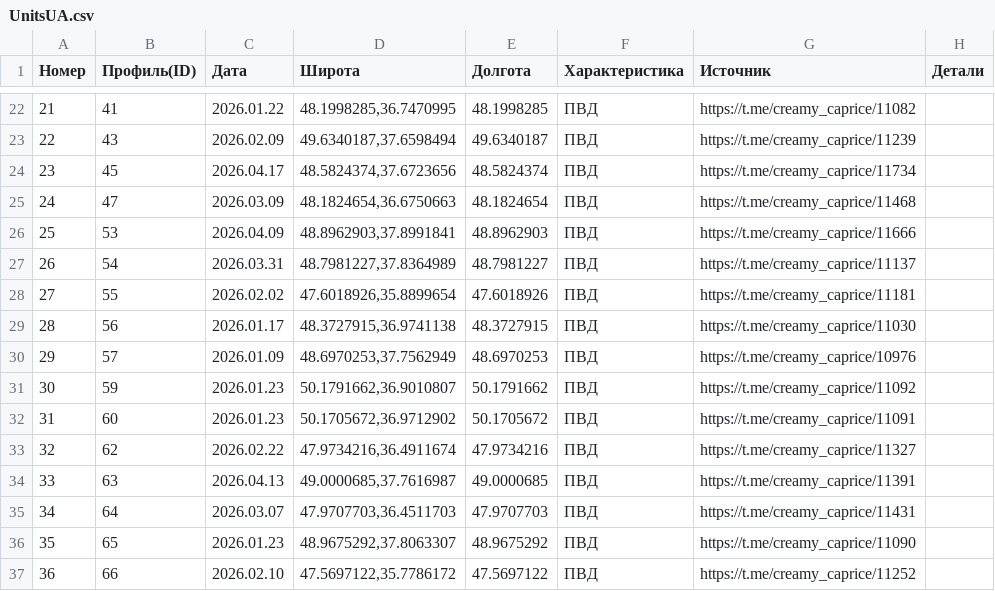
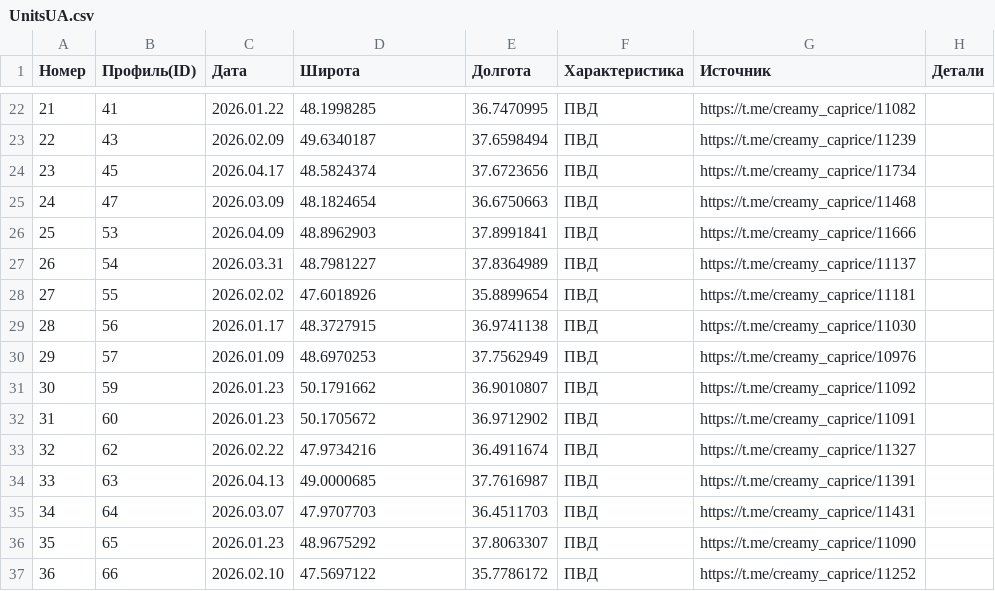
Before and after one commit to mini-krowka/mapsite, a CSV file: kml/Geolocations/UnitsUA.csv, drawn as a sheet; only a part is shown, gaps mark what is left out; the diff covers the shown part only.

```diff
--- a/kml/Geolocations/UnitsUA.csv
+++ b/kml/Geolocations/UnitsUA.csv
@@ -22,16 +22,16 @@
-21,41,2026.01.22,"48.1998285,36.7470995",48.1998285,ПВД,https://t.me/creamy_caprice/11082,
-22,43,2026.02.09,"49.6340187,37.6598494",49.6340187,ПВД,https://t.me/creamy_caprice/11239,
-23,45,2026.04.17,"48.5824374,37.6723656",48.5824374,ПВД,https://t.me/creamy_caprice/11734,
-24,47,2026.03.09,"48.1824654,36.6750663",48.1824654,ПВД,https://t.me/creamy_caprice/11468,
-25,53,2026.04.09,"48.8962903,37.8991841",48.8962903,ПВД,https://t.me/creamy_caprice/11666,
-26,54,2026.03.31,"48.7981227,37.8364989",48.7981227,ПВД,https://t.me/creamy_caprice/11137,
-27,55,2026.02.02,"47.6018926,35.8899654",47.6018926,ПВД,https://t.me/creamy_caprice/11181,
-28,56,2026.01.17,"48.3727915,36.9741138",48.3727915,ПВД,https://t.me/creamy_caprice/11030,
-29,57,2026.01.09,"48.6970253,37.7562949",48.6970253,ПВД,https://t.me/creamy_caprice/10976,
-30,59,2026.01.23,"50.1791662,36.9010807",50.1791662,ПВД,https://t.me/creamy_caprice/11092,
-31,60,2026.01.23,"50.1705672,36.9712902",50.1705672,ПВД,https://t.me/creamy_caprice/11091,
-32,62,2026.02.22,"47.9734216,36.4911674",47.9734216,ПВД,https://t.me/creamy_caprice/11327,
-33,63,2026.04.13,"49.0000685,37.7616987",49.0000685,ПВД,https://t.me/creamy_caprice/11391,
-34,64,2026.03.07,"47.9707703,36.4511703",47.9707703,ПВД,https://t.me/creamy_caprice/11431,
-35,65,2026.01.23,"48.9675292,37.8063307",48.9675292,ПВД,https://t.me/creamy_caprice/11090,
-36,66,2026.02.10,"47.5697122,35.7786172",47.5697122,ПВД,https://t.me/creamy_caprice/11252,
+21,41,2026.01.22,48.1998285,36.7470995,ПВД,https://t.me/creamy_caprice/11082,
+22,43,2026.02.09,49.6340187,37.6598494,ПВД,https://t.me/creamy_caprice/11239,
+23,45,2026.04.17,48.5824374,37.6723656,ПВД,https://t.me/creamy_caprice/11734,
+24,47,2026.03.09,48.1824654,36.6750663,ПВД,https://t.me/creamy_caprice/11468,
+25,53,2026.04.09,48.8962903,37.8991841,ПВД,https://t.me/creamy_caprice/11666,
+26,54,2026.03.31,48.7981227,37.8364989,ПВД,https://t.me/creamy_caprice/11137,
+27,55,2026.02.02,47.6018926,35.8899654,ПВД,https://t.me/creamy_caprice/11181,
+28,56,2026.01.17,48.3727915,36.9741138,ПВД,https://t.me/creamy_caprice/11030,
+29,57,2026.01.09,48.6970253,37.7562949,ПВД,https://t.me/creamy_caprice/10976,
+30,59,2026.01.23,50.1791662,36.9010807,ПВД,https://t.me/creamy_caprice/11092,
+31,60,2026.01.23,50.1705672,36.9712902,ПВД,https://t.me/creamy_caprice/11091,
+32,62,2026.02.22,47.9734216,36.4911674,ПВД,https://t.me/creamy_caprice/11327,
+33,63,2026.04.13,49.0000685,37.7616987,ПВД,https://t.me/creamy_caprice/11391,
+34,64,2026.03.07,47.9707703,36.4511703,ПВД,https://t.me/creamy_caprice/11431,
+35,65,2026.01.23,48.9675292,37.8063307,ПВД,https://t.me/creamy_caprice/11090,
+36,66,2026.02.10,47.5697122,35.7786172,ПВД,https://t.me/creamy_caprice/11252,
```
Also changed, not shown: 124 edited cells elsewhere in this file.
